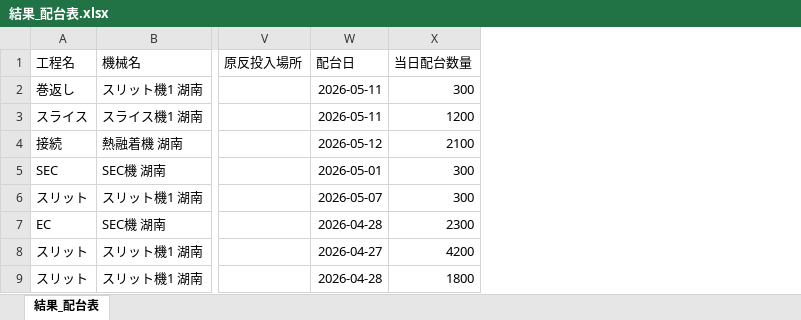
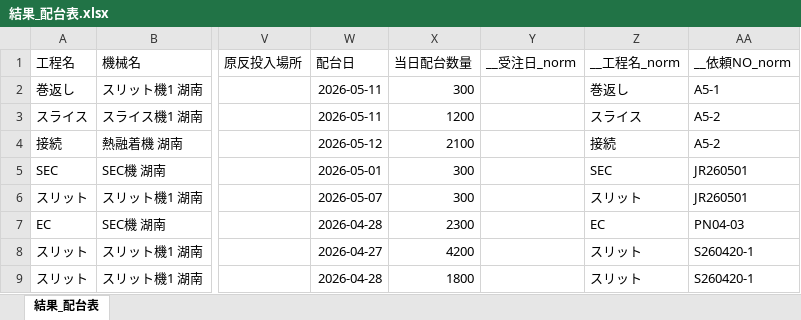
Before and after one commit to hosokawanagaokasangyou-dotcom/Production-Control-System, an Excel workbook: code/結果_配台表.xlsx, sheet 結果_配台表, drawn as a sheet; only a part is shown, gaps mark what is left out; values as stored, in another font and other column widths than the file's, no borders; table styles not drawn; the diff names each change by its address in the sheet, - before the commit and + after, or states it on an @@ line.

```diff
--- a/code/結果_配台表.xlsx (sheet 結果_配台表)
+++ b/code/結果_配台表.xlsx (sheet 結果_配台表)
+column Y (__受注日_norm), empty
+column Z (__工程名_norm), rows 2-9: 巻返し | スライス | 接続 | SEC | スリット | EC | スリット | スリット
+column AA (__依頼NO_norm), rows 2-9: A5-1 | A5-2 | A5-2 | JR260501 | JR260501 | PN04-03 | S260420-1 | S260420-1
```
Also changed, not shown: 2 other files.
